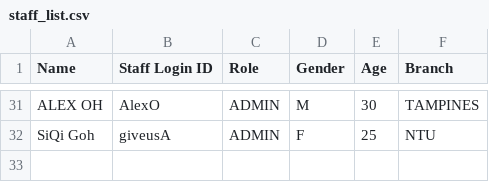
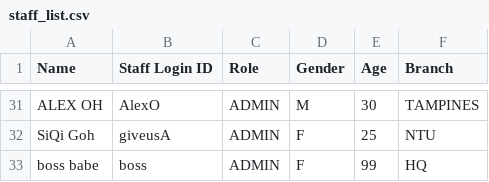
Before and after one commit to Theawmaster/2002_FOMS_AY23-24-S2-, a CSV file: FOMS/src/utilities/data/staff_list.csv, drawn as a sheet; only a part is shown, gaps mark what is left out; the diff names each change by its address in the sheet, - before the commit and + after, or states it on an @@ line.

```diff
--- a/FOMS/src/utilities/data/staff_list.csv
+++ b/FOMS/src/utilities/data/staff_list.csv
+row 33: boss babe | boss | ADMIN | F | 99 | HQ
```
Also changed, not shown: FOMS/src/utilities/data/staff_passwords.csv, 4 other files.
